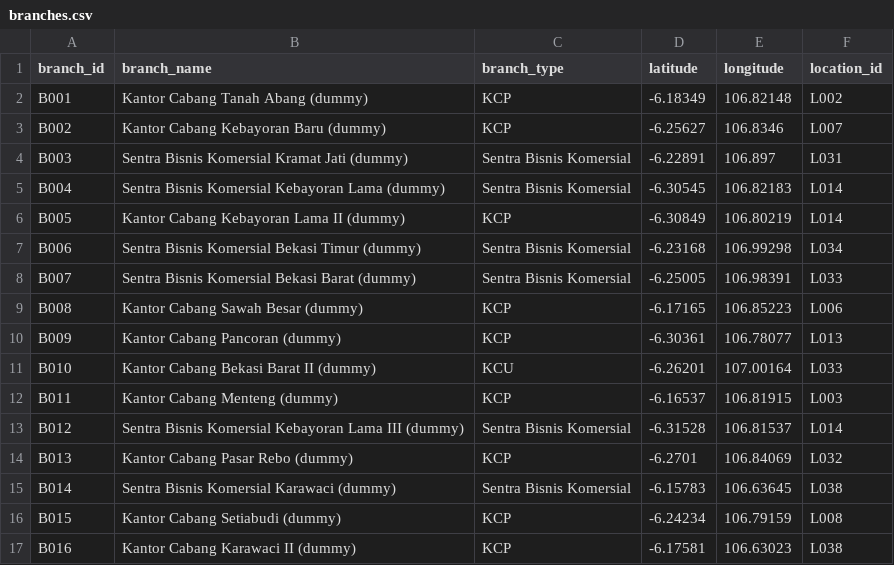
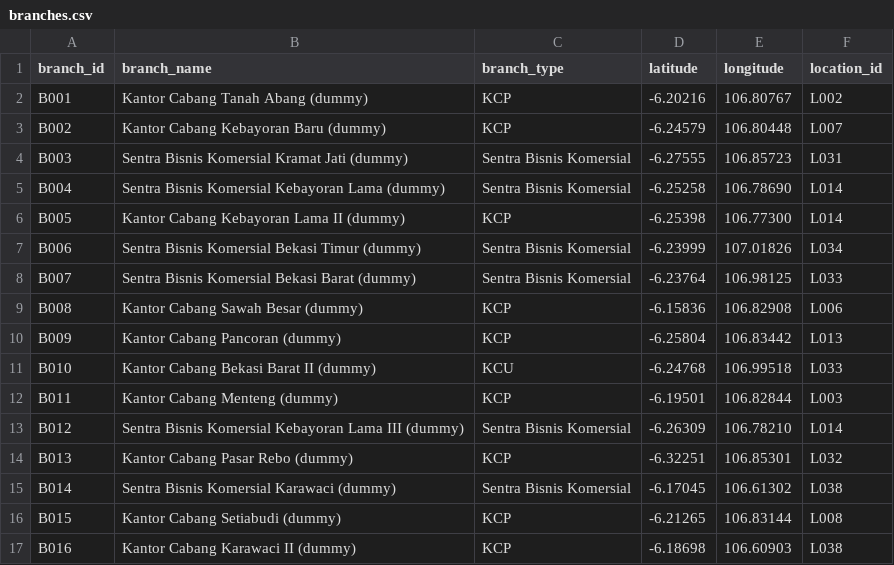
Before and after one commit to kbdp1305/nexus-corporate-growth-intelligence-platform, a CSV file: data/raw/branches.csv, drawn as a sheet; only a part is shown; the diff covers the shown part only.

```diff
--- a/data/raw/branches.csv
+++ b/data/raw/branches.csv
@@ -1,17 +1,17 @@
 branch_id,branch_name,branch_type,latitude,longitude,location_id
-B001,Kantor Cabang Tanah Abang (dummy),KCP,-6.18349,106.82148,L002
-B002,Kantor Cabang Kebayoran Baru (dummy),KCP,-6.25627,106.8346,L007
-B003,Sentra Bisnis Komersial Kramat Jati (dummy),Sentra Bisnis Komersial,-6.22891,106.897,L031
-B004,Sentra Bisnis Komersial Kebayoran Lama (dummy),Sentra Bisnis Komersial,-6.30545,106.82183,L014
-B005,Kantor Cabang Kebayoran Lama II (dummy),KCP,-6.30849,106.80219,L014
-B006,Sentra Bisnis Komersial Bekasi Timur (dummy),Sentra Bisnis Komersial,-6.23168,106.99298,L034
-B007,Sentra Bisnis Komersial Bekasi Barat (dummy),Sentra Bisnis Komersial,-6.25005,106.98391,L033
-B008,Kantor Cabang Sawah Besar (dummy),KCP,-6.17165,106.85223,L006
-B009,Kantor Cabang Pancoran (dummy),KCP,-6.30361,106.78077,L013
-B010,Kantor Cabang Bekasi Barat II (dummy),KCU,-6.26201,107.00164,L033
-B011,Kantor Cabang Menteng (dummy),KCP,-6.16537,106.81915,L003
-B012,Sentra Bisnis Komersial Kebayoran Lama III (dummy),Sentra Bisnis Komersial,-6.31528,106.81537,L014
-B013,Kantor Cabang Pasar Rebo (dummy),KCP,-6.2701,106.84069,L032
-B014,Sentra Bisnis Komersial Karawaci (dummy),Sentra Bisnis Komersial,-6.15783,106.63645,L038
-B015,Kantor Cabang Setiabudi (dummy),KCP,-6.24234,106.79159,L008
-B016,Kantor Cabang Karawaci II (dummy),KCP,-6.17581,106.63023,L038
+B001,Kantor Cabang Tanah Abang (dummy),KCP,-6.20216,106.80767,L002
+B002,Kantor Cabang Kebayoran Baru (dummy),KCP,-6.24579,106.80448,L007
+B003,Sentra Bisnis Komersial Kramat Jati (dummy),Sentra Bisnis Komersial,-6.27555,106.85723,L031
+B004,Sentra Bisnis Komersial Kebayoran Lama (dummy),Sentra Bisnis Komersial,-6.25258,106.78690,L014
+B005,Kantor Cabang Kebayoran Lama II (dummy),KCP,-6.25398,106.77300,L014
+B006,Sentra Bisnis Komersial Bekasi Timur (dummy),Sentra Bisnis Komersial,-6.23999,107.01826,L034
+B007,Sentra Bisnis Komersial Bekasi Barat (dummy),Sentra Bisnis Komersial,-6.23764,106.98125,L033
+B008,Kantor Cabang Sawah Besar (dummy),KCP,-6.15836,106.82908,L006
+B009,Kantor Cabang Pancoran (dummy),KCP,-6.25804,106.83442,L013
+B010,Kantor Cabang Bekasi Barat II (dummy),KCU,-6.24768,106.99518,L033
+B011,Kantor Cabang Menteng (dummy),KCP,-6.19501,106.82844,L003
+B012,Sentra Bisnis Komersial Kebayoran Lama III (dummy),Sentra Bisnis Komersial,-6.26309,106.78210,L014
+B013,Kantor Cabang Pasar Rebo (dummy),KCP,-6.32251,106.85301,L032
+B014,Sentra Bisnis Komersial Karawaci (dummy),Sentra Bisnis Komersial,-6.17045,106.61302,L038
+B015,Kantor Cabang Setiabudi (dummy),KCP,-6.21265,106.83144,L008
+B016,Kantor Cabang Karawaci II (dummy),KCP,-6.18698,106.60903,L038
```
Also changed, not shown: 48 edited cells elsewhere in this file, data/raw/companies.csv, data/raw/geography.csv, 2 other files.
